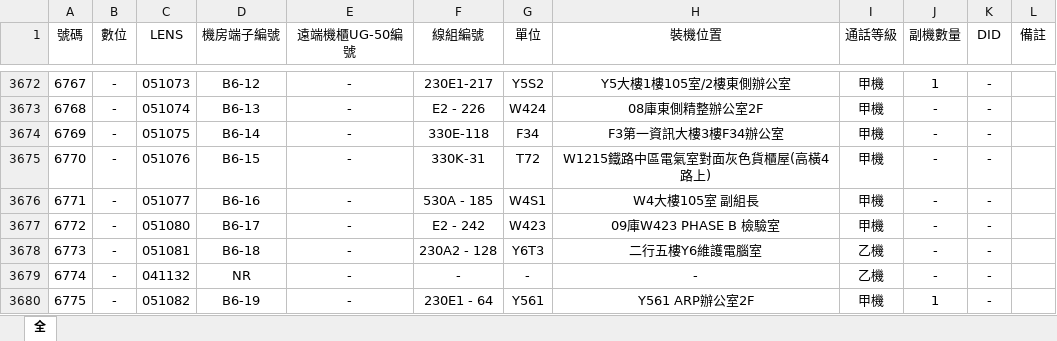
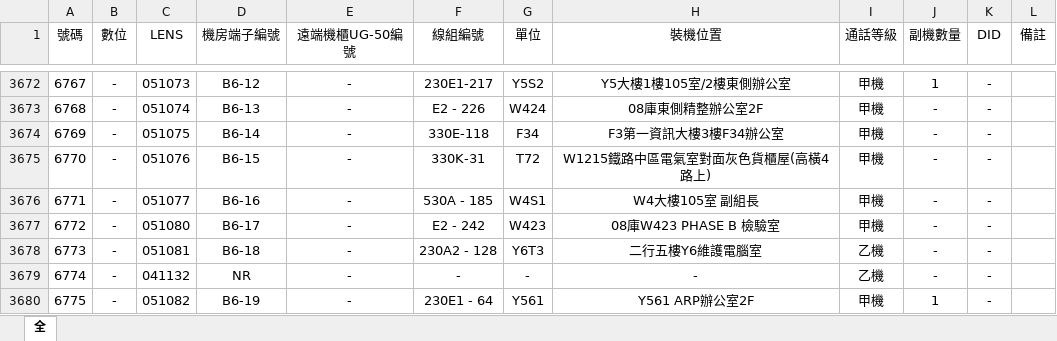
Before and after one commit to CSC-W513/search, an Excel workbook: tel/電話資料.xlsx, sheet 全, drawn as a sheet; only a part is shown, gaps mark what is left out; values as stored, in another font and other column widths than the file's, no borders; the diff names each change by its address in the sheet, - before the commit and + after, or states it on an @@ line.

Commit message:
Update 電話資料.xlsx

```diff
--- a/tel/電話資料.xlsx (sheet 全)
+++ b/tel/電話資料.xlsx (sheet 全)
-H3677 (裝機位置): 09庫W423 PHASE B 檢驗室
+H3677 (裝機位置): 08庫W423 PHASE B 檢驗室
```
